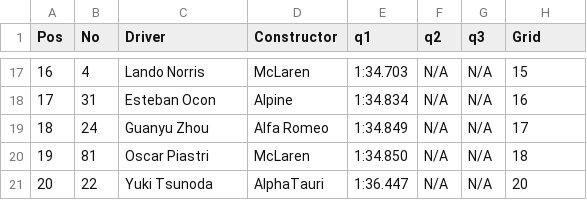
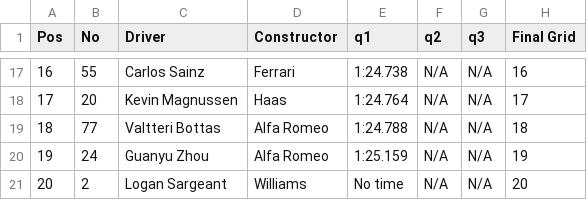
Before and after one commit to Pablomgom/F1_Data, a CSV file: resources/ergast_data/take_data.csv, drawn as a sheet; only a part is shown, gaps mark what is left out; the diff covers the shown part only.

```diff
--- a/resources/ergast_data/take_data.csv
+++ b/resources/ergast_data/take_data.csv
@@ -1 +1 @@
-Pos,No,Driver,Constructor,q1,q2,q3,Grid
+Pos,No,Driver,Constructor,q1,q2,q3,Final Grid
@@ -17,5 +17,5 @@ Pos,No,Driver,Constructor,q1,q2,q3,Grid
-16,4,Lando Norris,McLaren,1:34.703,N/A,N/A,15
-17,31,Esteban Ocon,Alpine,1:34.834,N/A,N/A,16
-18,24,Guanyu Zhou,Alfa Romeo,1:34.849,N/A,N/A,17
-19,81,Oscar Piastri,McLaren,1:34.850,N/A,N/A,18
-20,22,Yuki Tsunoda,AlphaTauri,1:36.447,N/A,N/A,20
+16,55,Carlos Sainz,Ferrari,1:24.738,N/A,N/A,16
+17,20,Kevin Magnussen,Haas,1:24.764,N/A,N/A,17
+18,77,Valtteri Bottas,Alfa Romeo,1:24.788,N/A,N/A,18
+19,24,Guanyu Zhou,Alfa Romeo,1:25.159,N/A,N/A,19
+20,2,Logan Sargeant,Williams,No time,N/A,N/A,20
```
Also changed, not shown: 88 edited cells elsewhere in this file, resources/Pit stops.csv, resources/ergast_data/qualifying.csv, 28 other files.
